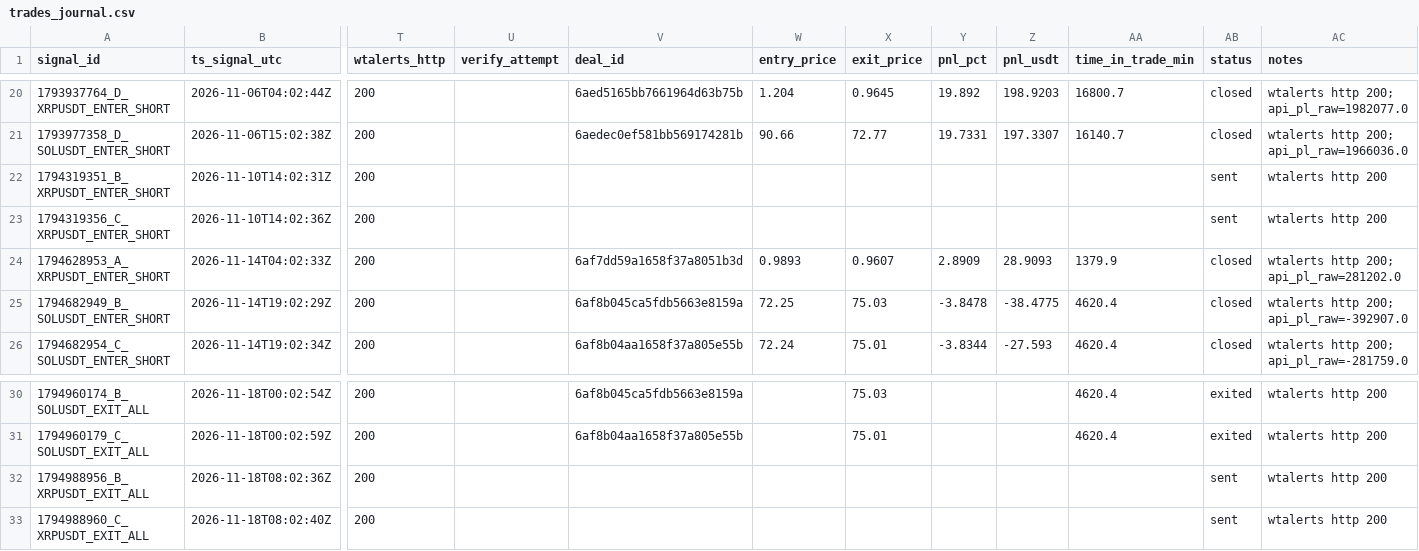
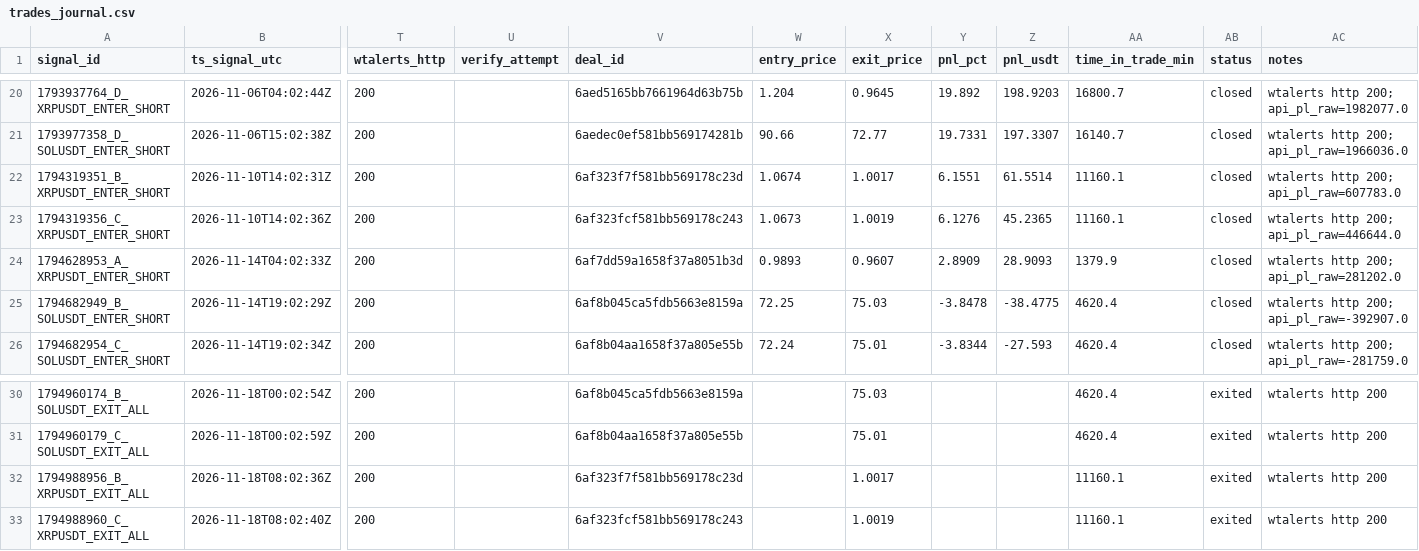
Before and after one commit to bharathmrperfect143-oss/crypto-bot, a CSV file: trades_journal.csv, drawn as a sheet; only a part is shown, gaps mark what is left out; the diff names each change by its address in the sheet, - before the commit and + after, or states it on an @@ line.

Commit message:
journal 2026-11-19 05:16Z

```diff
--- a/trades_journal.csv
+++ b/trades_journal.csv
-V22 (deal_id): (empty)
+V22 (deal_id): 6af323f7f581bb569178c23d
-W22 (entry_price): (empty)
+W22 (entry_price): 1.0674
-X22 (exit_price): (empty)
+X22 (exit_price): 1.0017
-Y22 (pnl_pct): (empty)
+Y22 (pnl_pct): 6.1551
-Z22 (pnl_usdt): (empty)
+Z22 (pnl_usdt): 61.5514
-AA22:AA23 (time_in_trade_min): (empty)
+AA22:AA23 (time_in_trade_min): 11160.1
-AB22:AB23 (status): sent
+AB22:AB23 (status): closed
-AC22 (notes): wtalerts http 200
+AC22 (notes): wtalerts http 200; api_pl_raw=607783.0
-V23 (deal_id): (empty)
+V23 (deal_id): 6af323fcf581bb569178c243
-W23 (entry_price): (empty)
+W23 (entry_price): 1.0673
-X23 (exit_price): (empty)
+X23 (exit_price): 1.0019
-Y23 (pnl_pct): (empty)
+Y23 (pnl_pct): 6.1276
-Z23 (pnl_usdt): (empty)
+Z23 (pnl_usdt): 45.2365
-AC23 (notes): wtalerts http 200
+AC23 (notes): wtalerts http 200; api_pl_raw=446644.0
-V32 (deal_id): (empty)
+V32 (deal_id): 6af323f7f581bb569178c23d
-X32 (exit_price): (empty)
+X32 (exit_price): 1.0017
-AA32:AA33 (time_in_trade_min): (empty)
+AA32:AA33 (time_in_trade_min): 11160.1
-AB32:AB33 (status): sent
+AB32:AB33 (status): exited
-V33 (deal_id): (empty)
+V33 (deal_id): 6af323fcf581bb569178c243
-X33 (exit_price): (empty)
+X33 (exit_price): 1.0019
```
